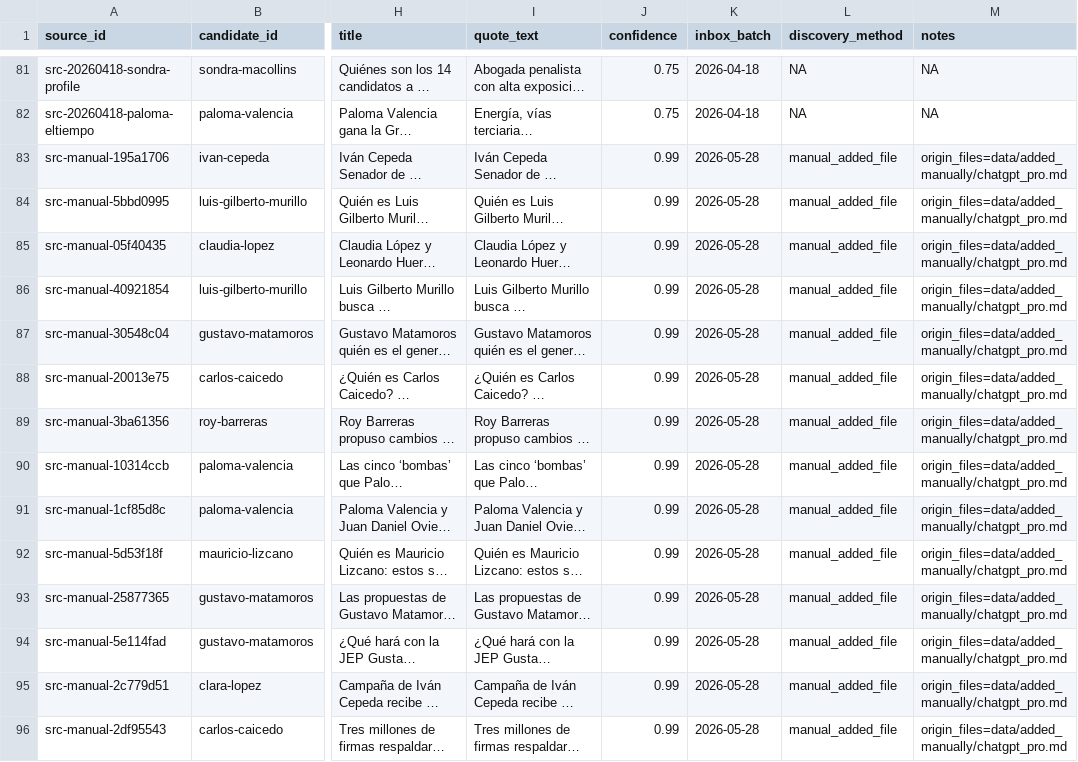
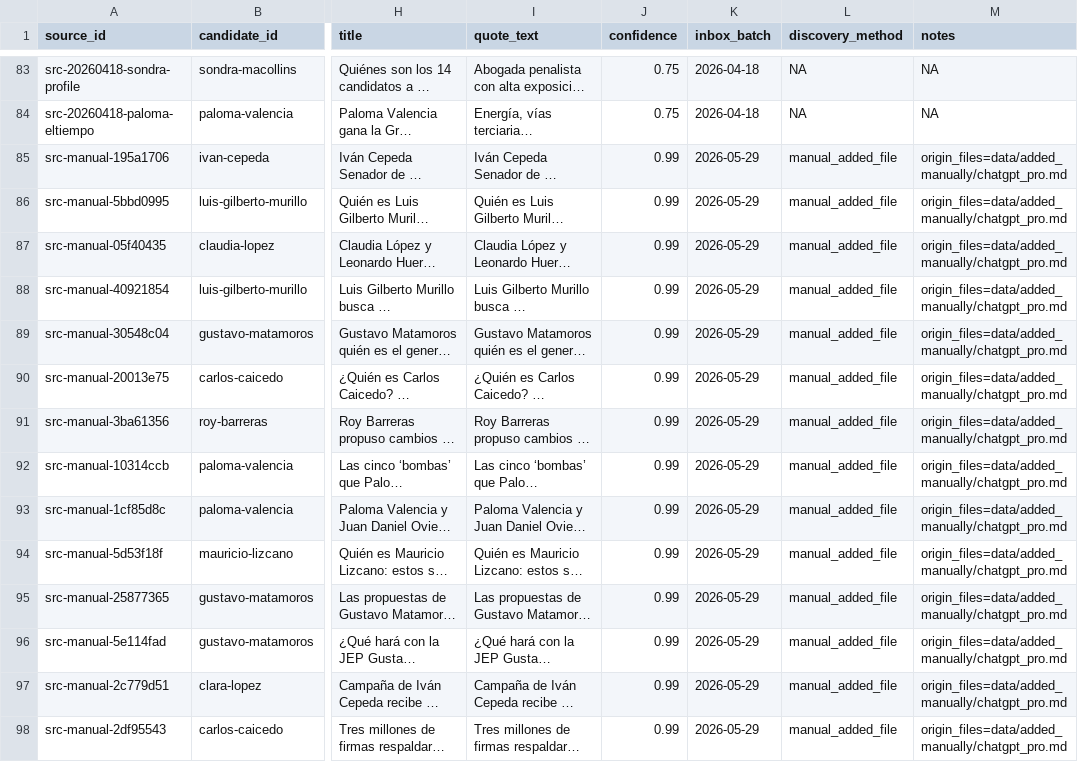
Before and after one commit to randrescastaneda/presidentes_colombia_2026, a CSV file: data/processed/source_records.csv, drawn as a sheet; only a part is shown, gaps mark what is left out; long unchanged cells end in …; addresses are those after the commit; the diff covers the shown part only; the diff names each change by its address in the sheet, - before the commit and + after, or states it on an @@ line.

```diff
--- a/data/processed/source_records.csv
+++ b/data/processed/source_records.csv
-K85:K98 (inbox_batch): 2026-05-28
+K85:K98 (inbox_batch): 2026-05-29
```
Also changed, not shown: 2 added rows, 1 removed row and 16 edited cells elsewhere in this file, data/processed/claim_records.csv, data/processed/manual_source_library.csv, 51 other files.
